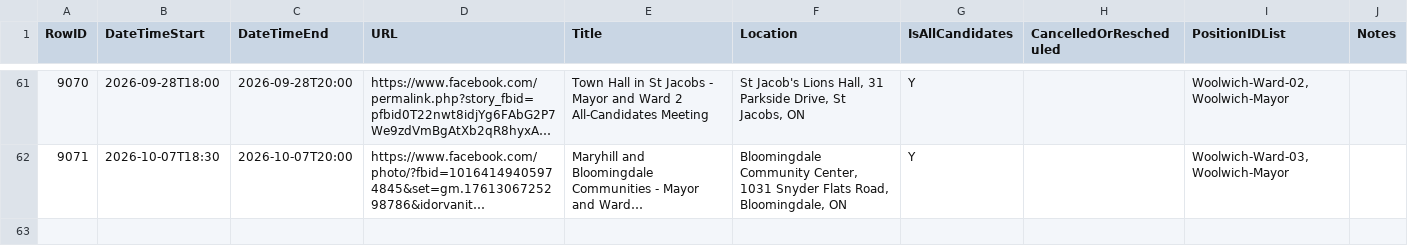
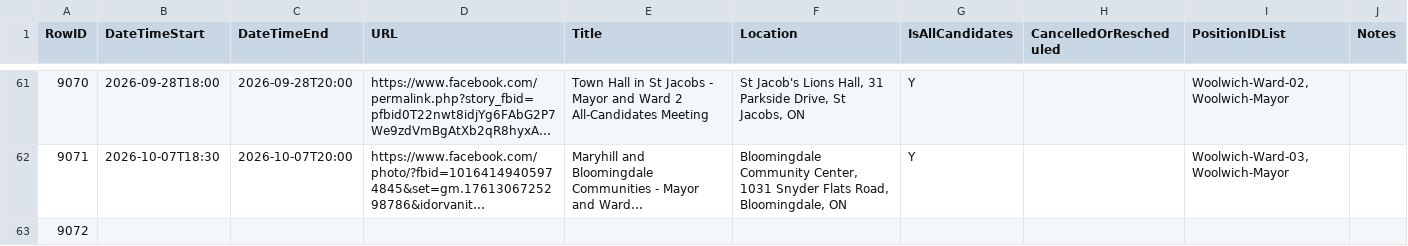
Before and after one commit to CivicTechWR/WRVotesMunicipal2026, a CSV file: docs/_data/sync/events.csv, drawn as a sheet; only a part is shown, gaps mark what is left out; long unchanged cells end in …; the diff names each change by its address in the sheet, - before the commit and + after, or states it on an @@ line.

Commit message:
Auto-commit: updated events.csv from Google Docs

```diff
--- a/docs/_data/sync/events.csv
+++ b/docs/_data/sync/events.csv
+row 63: 9072
```
